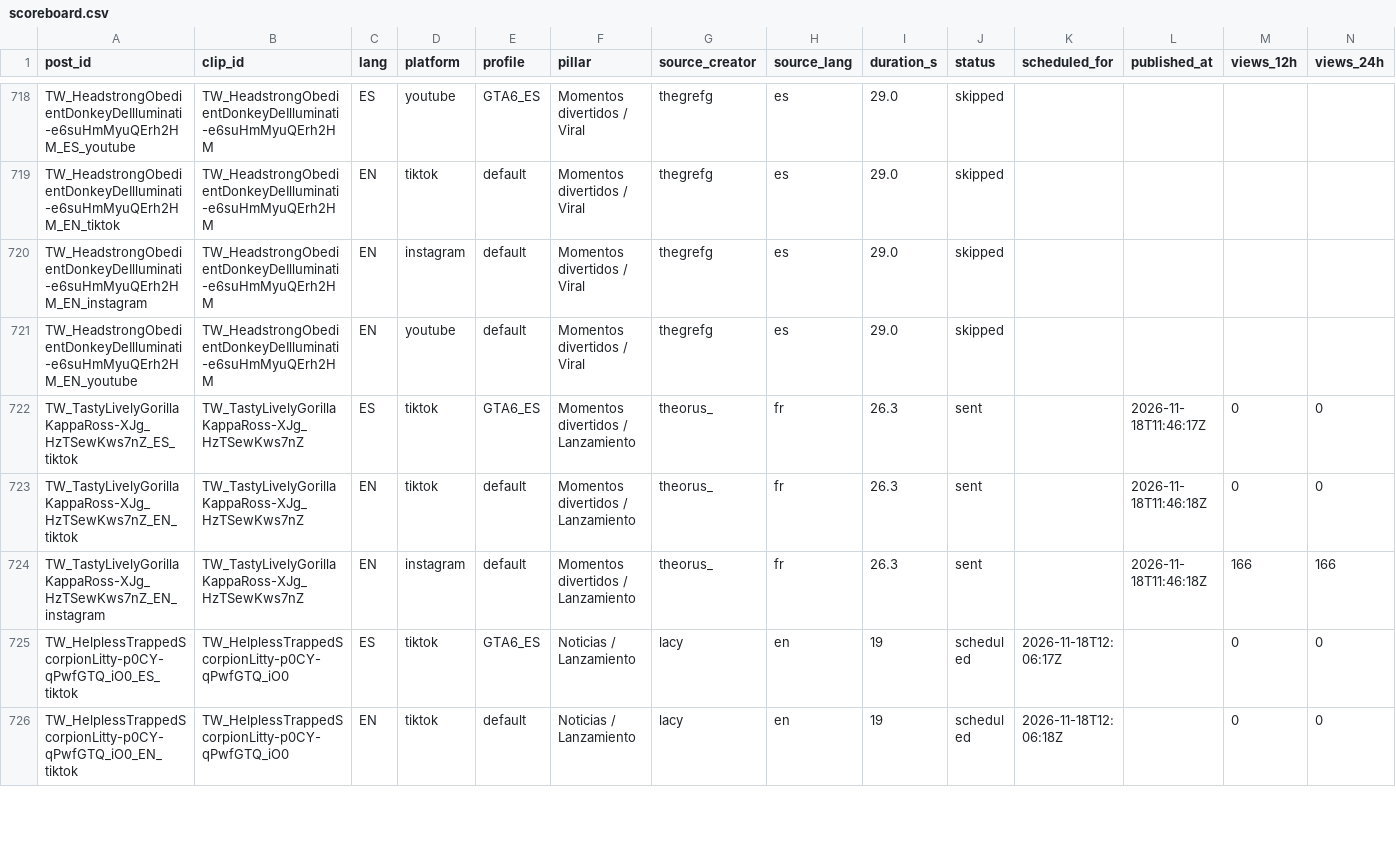
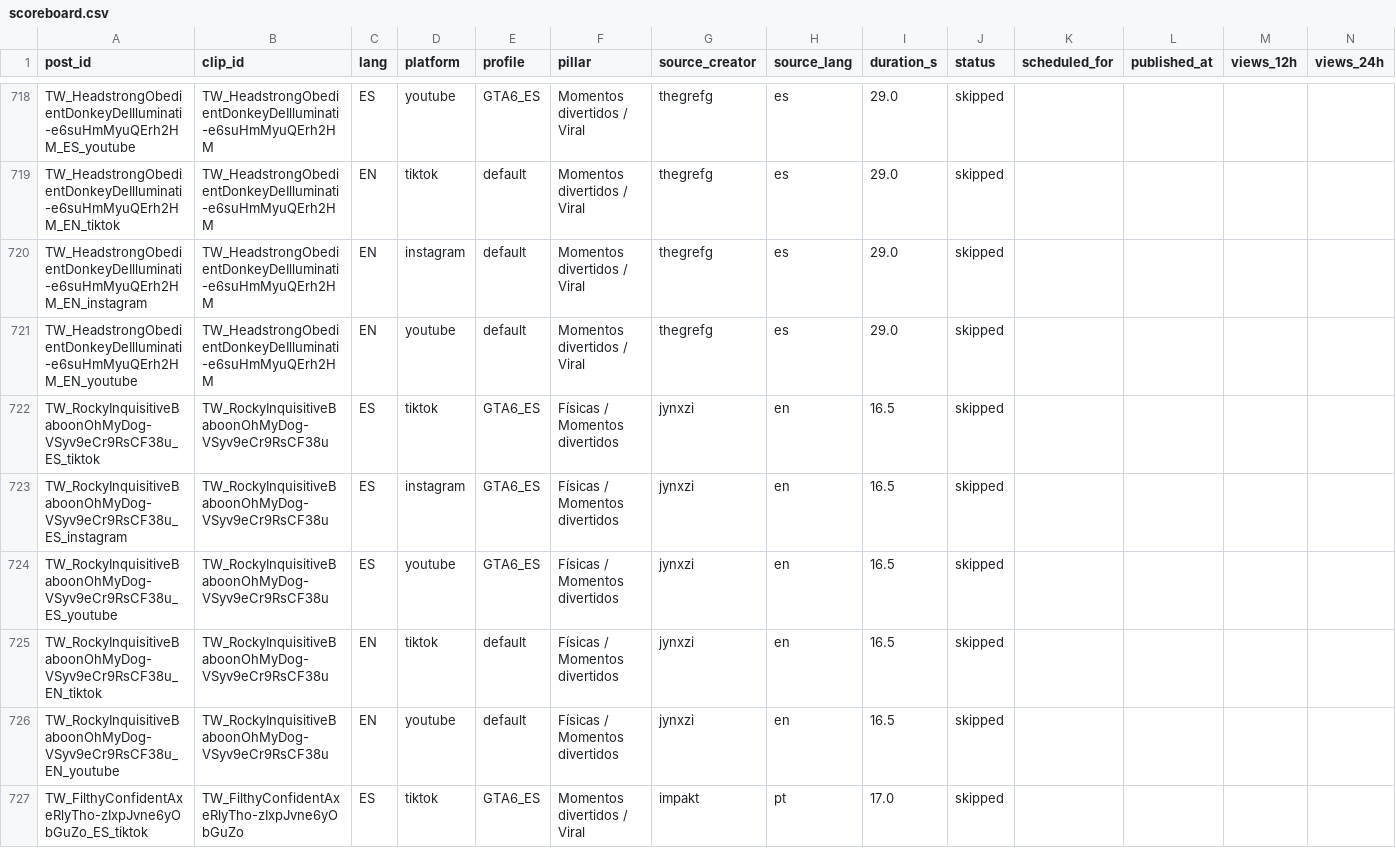
Before and after one commit to ty2mcdwdhw-hash/okx-proxy, a CSV file: GTA6_AUTO_CLIPPER/scoreboard.csv, drawn as a sheet; only a part is shown, gaps mark what is left out; the shorter side is filled out with more unchanged rows; rows hold the shown columns only; the diff covers the shown part only; the diff names each change by its address in the sheet, - before the commit and + after, or states it on an @@ line.

```diff
--- a/GTA6_AUTO_CLIPPER/scoreboard.csv
+++ b/GTA6_AUTO_CLIPPER/scoreboard.csv
+row 722: TW_RockyInquisitiveBaboonOhMyDog-VSyv9eCr9RsCF38u_ES_tiktok | TW_RockyInquisitiveBaboonOhMyDog-VSyv9eCr9RsCF38u | ES | tiktok | GTA6_ES | Físicas / Momentos divertidos | jynxzi | en | 16.5 | skipped
+row 723: TW_RockyInquisitiveBaboonOhMyDog-VSyv9eCr9RsCF38u_ES_instagram | TW_RockyInquisitiveBaboonOhMyDog-VSyv9eCr9RsCF38u | ES | instagram | GTA6_ES | Físicas / Momentos divertidos | jynxzi | en | 16.5 | skipped
+row 724: TW_RockyInquisitiveBaboonOhMyDog-VSyv9eCr9RsCF38u_ES_youtube | TW_RockyInquisitiveBaboonOhMyDog-VSyv9eCr9RsCF38u | ES | youtube | GTA6_ES | Físicas / Momentos divertidos | jynxzi | en | 16.5 | skipped
+row 725: TW_RockyInquisitiveBaboonOhMyDog-VSyv9eCr9RsCF38u_EN_tiktok | TW_RockyInquisitiveBaboonOhMyDog-VSyv9eCr9RsCF38u | EN | tiktok | default | Físicas / Momentos divertidos | jynxzi | en | 16.5 | skipped
+row 726: TW_RockyInquisitiveBaboonOhMyDog-VSyv9eCr9RsCF38u_EN_youtube | TW_RockyInquisitiveBaboonOhMyDog-VSyv9eCr9RsCF38u | EN | youtube | default | Físicas / Momentos divertidos | jynxzi | en | 16.5 | skipped
+row 727: TW_FilthyConfidentAxeRlyTho-zIxpJvne6yObGuZo_ES_tiktok | TW_FilthyConfidentAxeRlyTho-zIxpJvne6yObGuZo | ES | tiktok | GTA6_ES | Momentos divertidos / Viral | impakt | pt | 17.0 | skipped
```
Also changed, not shown: 11 added rows, 4 moved rows and 12 edited cells elsewhere in this file, 52 other files.
